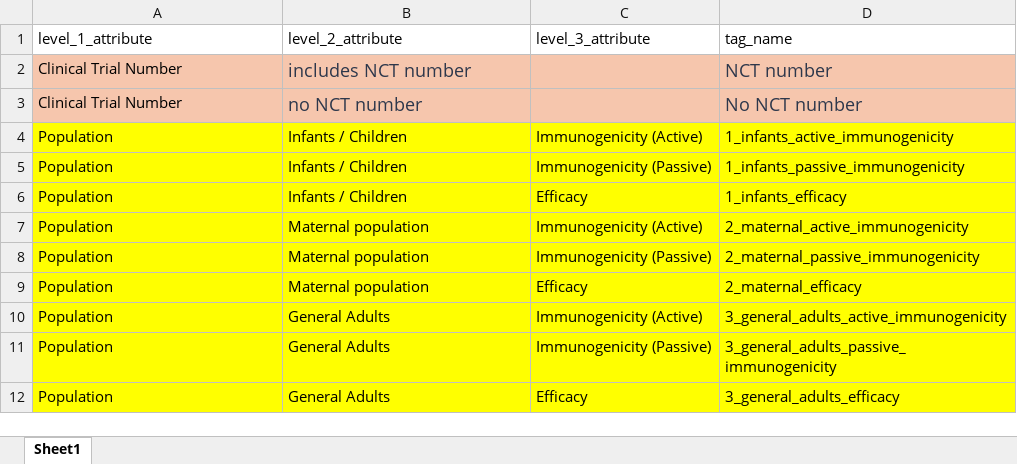
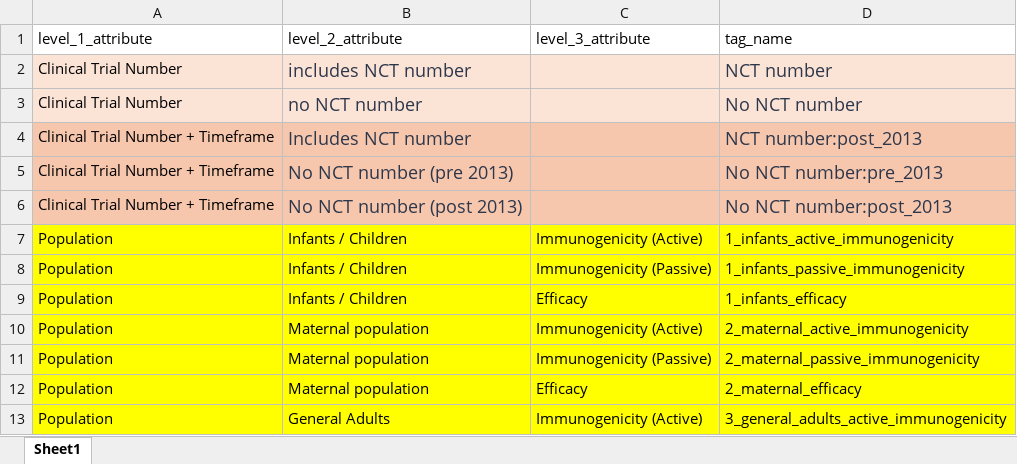
Before and after one commit to deborahcromer/RSVcorrelates, an Excel workbook: raw-data/RSV_attribute_hierarchy_Dec.xlsx, sheet Sheet1, drawn as a sheet; only a part is shown; the shorter side is filled out with more unchanged rows; values as stored, in another font and other column widths than the file's, no borders; the diff names each change by its address in the sheet, - before the commit and + after, or states it on an @@ line.

```diff
--- a/raw-data/RSV_attribute_hierarchy_Dec.xlsx (sheet Sheet1)
+++ b/raw-data/RSV_attribute_hierarchy_Dec.xlsx (sheet Sheet1)
-A2:D3 fill: #F6C6AD
+A2:D3 fill: #FBE3D6
+row 4: Clinical Trial Number + Timeframe | Includes NCT number |  | NCT number:post_2013
+row 5: Clinical Trial Number + Timeframe | No NCT number (pre 2013) |  | No NCT number:pre_2013
+row 6: Clinical Trial Number + Timeframe | No NCT number (post 2013) |  | No NCT number:post_2013
```
Also changed, not shown: 7 other files.
